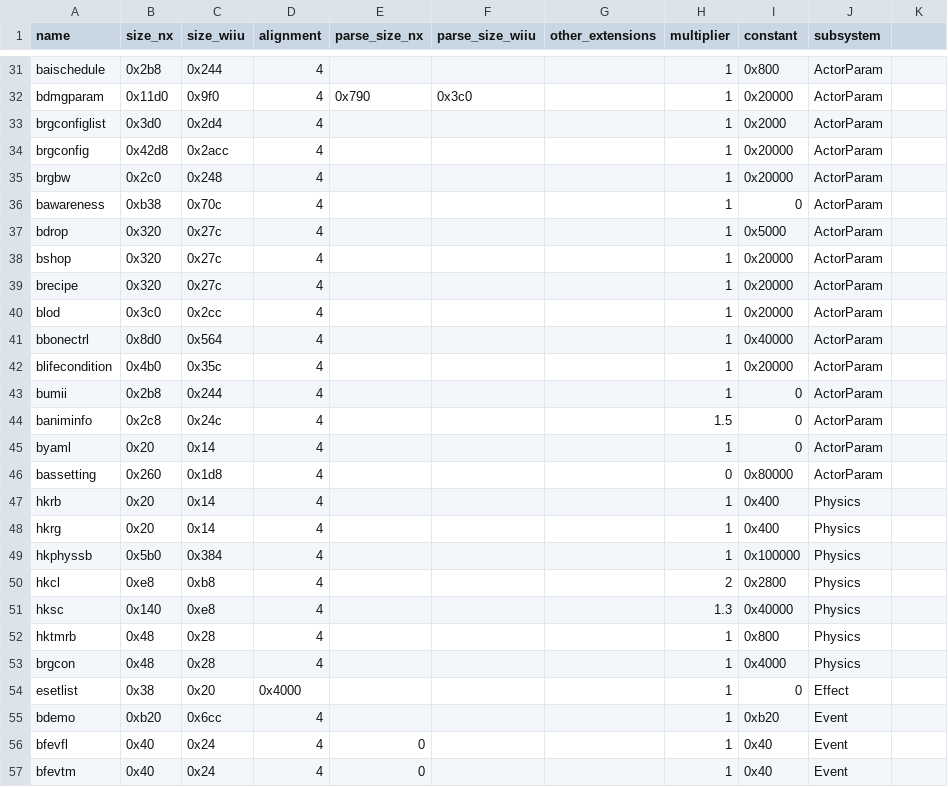
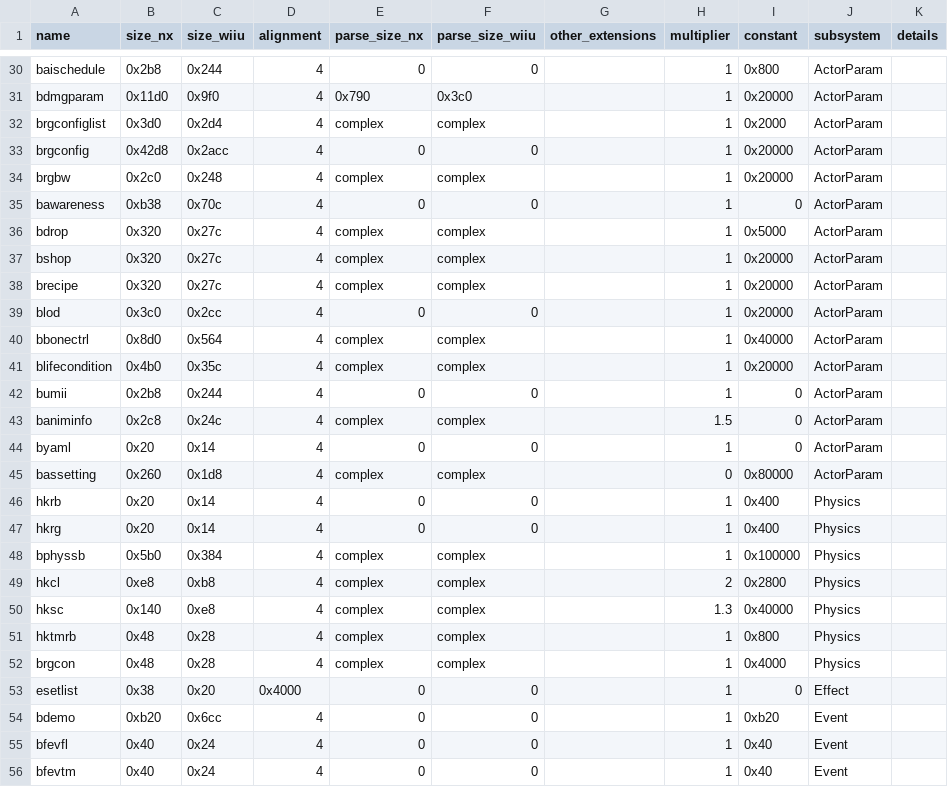
Before and after one commit to leoetlino/botw-re-notes, a TSV file: tools/resource_factory_info.tsv, drawn as a sheet; only a part is shown, gaps mark what is left out; addresses are those after the commit; the diff covers the shown part only; the diff names each change by its address in the sheet, - before the commit and + after, or states it on an @@ line.

```diff
--- a/tools/resource_factory_info.tsv
+++ b/tools/resource_factory_info.tsv
-K1: (empty)
+K1: details
-E30 (parse_size_nx): (empty)
+E30 (parse_size_nx): 0
-F30 (parse_size_wiiu): (empty)
+F30 (parse_size_wiiu): 0
-E32 (parse_size_nx): (empty)
+E32 (parse_size_nx): complex
-F32 (parse_size_wiiu): (empty)
+F32 (parse_size_wiiu): complex
-E33 (parse_size_nx): (empty)
+E33 (parse_size_nx): 0
-F33 (parse_size_wiiu): (empty)
+F33 (parse_size_wiiu): 0
-E34 (parse_size_nx): (empty)
+E34 (parse_size_nx): complex
-F34 (parse_size_wiiu): (empty)
+F34 (parse_size_wiiu): complex
-E35 (parse_size_nx): (empty)
+E35 (parse_size_nx): 0
-F35 (parse_size_wiiu): (empty)
+F35 (parse_size_wiiu): 0
-E36:E38 (parse_size_nx): (empty)
+E36:E38 (parse_size_nx): complex
-F36:F38 (parse_size_wiiu): (empty)
+F36:F38 (parse_size_wiiu): complex
-E39 (parse_size_nx): (empty)
+E39 (parse_size_nx): 0
-F39 (parse_size_wiiu): (empty)
+F39 (parse_size_wiiu): 0
-E40:E41 (parse_size_nx): (empty)
+E40:E41 (parse_size_nx): complex
-F40:F41 (parse_size_wiiu): (empty)
+F40:F41 (parse_size_wiiu): complex
-E42 (parse_size_nx): (empty)
+E42 (parse_size_nx): 0
-F42 (parse_size_wiiu): (empty)
+F42 (parse_size_wiiu): 0
-E43 (parse_size_nx): (empty)
+E43 (parse_size_nx): complex
-F43 (parse_size_wiiu): (empty)
+F43 (parse_size_wiiu): complex
-E44 (parse_size_nx): (empty)
+E44 (parse_size_nx): 0
-F44 (parse_size_wiiu): (empty)
+F44 (parse_size_wiiu): 0
-E45 (parse_size_nx): (empty)
+E45 (parse_size_nx): complex
-F45 (parse_size_wiiu): (empty)
+F45 (parse_size_wiiu): complex
-E46:E47 (parse_size_nx): (empty)
+E46:E47 (parse_size_nx): 0
-F46:F47 (parse_size_wiiu): (empty)
+F46:F47 (parse_size_wiiu): 0
-A48 (name): hkphyssb
+A48 (name): bphyssb
-E48:E52 (parse_size_nx): (empty)
+E48:E52 (parse_size_nx): complex
-F48:F52 (parse_size_wiiu): (empty)
+F48:F52 (parse_size_wiiu): complex
-E53:E54 (parse_size_nx): (empty)
+E53:E54 (parse_size_nx): 0
-F53:F56 (parse_size_wiiu): (empty)
+F53:F56 (parse_size_wiiu): 0
```
Also changed, not shown: 1 removed row and 52 edited cells elsewhere in this file.
